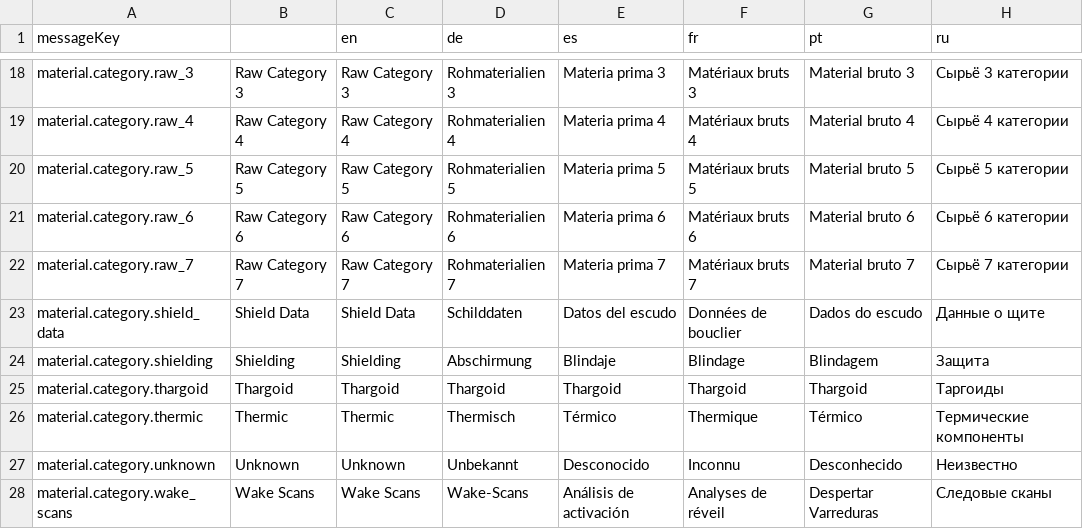
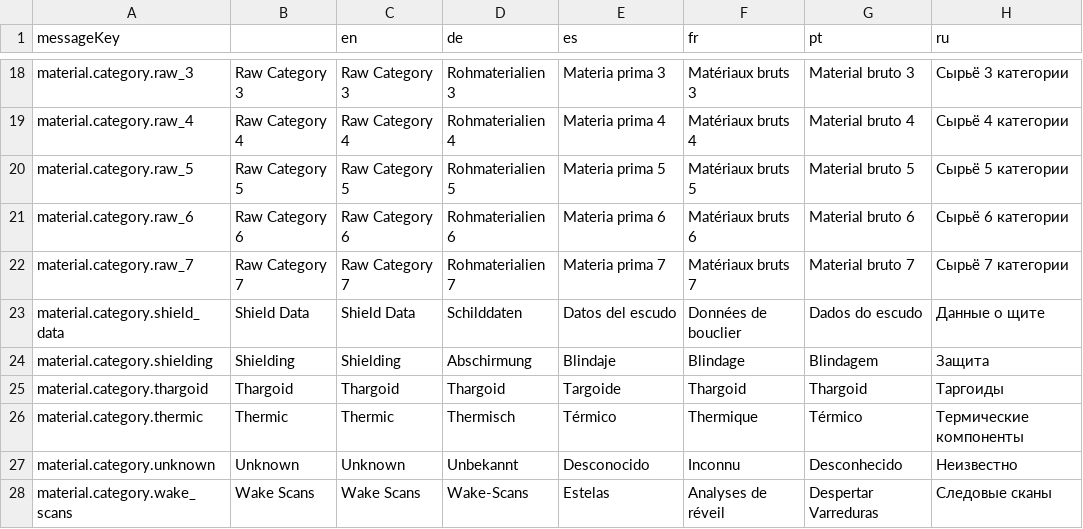
Before and after one commit to jixxed/ed-odyssey-materials-helper, a CSV file: application/src/main/resources/locale/material/horizons/category.csv, drawn as a sheet; only a part is shown, gaps mark what is left out.

Commit message:
Spanish translation
Fix to spanish translation to match the game content

```diff
--- a/application/src/main/resources/locale/material/horizons/category.csv
+++ b/application/src/main/resources/locale/material/horizons/category.csv
@@ -24,5 +24,5 @@ material.category.shield_data,Shield Data,Shield Data,Schilddaten,Datos del escu
 material.category.shielding,Shielding,Shielding,Abschirmung,Blindaje,Blindage,Blindagem,Защита
-material.category.thargoid,Thargoid,Thargoid,Thargoid,Thargoid,Thargoid,Thargoid,Таргоиды
+material.category.thargoid,Thargoid,Thargoid,Thargoid,Targoide,Thargoid,Thargoid,Таргоиды
 material.category.thermic,Thermic,Thermic,Thermisch,Térmico,Thermique,Térmico,Термические компоненты
 material.category.unknown,Unknown,Unknown,Unbekannt,Desconocido,Inconnu,Desconhecido,Неизвестно
-material.category.wake_scans,Wake Scans,Wake Scans,Wake-Scans,Análisis de activación,Analyses de réveil,Despertar Varreduras,Следовые сканы
+material.category.wake_scans,Wake Scans,Wake Scans,Wake-Scans,Estelas,Analyses de réveil,Despertar Varreduras,Следовые сканы
```
Also changed, not shown: application/src/main/resources/locale/blueprint/horizons/names.csv, application/src/main/resources/locale/blueprint/horizons/type.names.csv, 9 other files.
